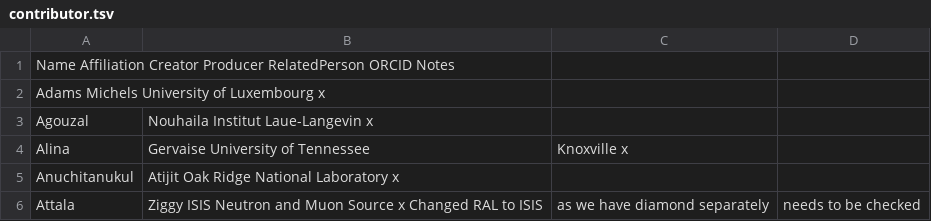
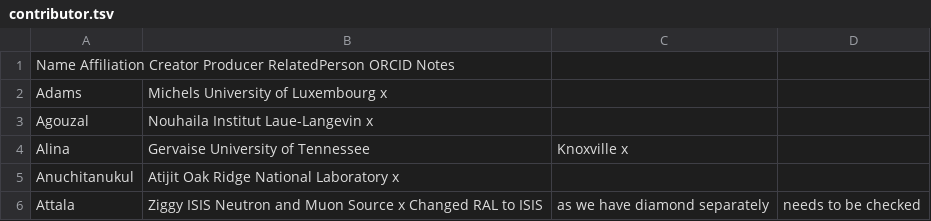
Before and after one commit to butlerpd/mysandbox, a TSV file: contributor.tsv, drawn as a sheet; only a part is shown; removed rows and columns are numbered as before the commit, all else as after; the diff names each change by its address in the sheet, - before the commit and + after, or states it on an @@ line.

Commit message:
Update contributor.tsv

```diff
--- a/contributor.tsv
+++ b/contributor.tsv
-row 2: Adams Michels University of Luxembourg x
+row 2: Adams | Michels University of Luxembourg x
```
